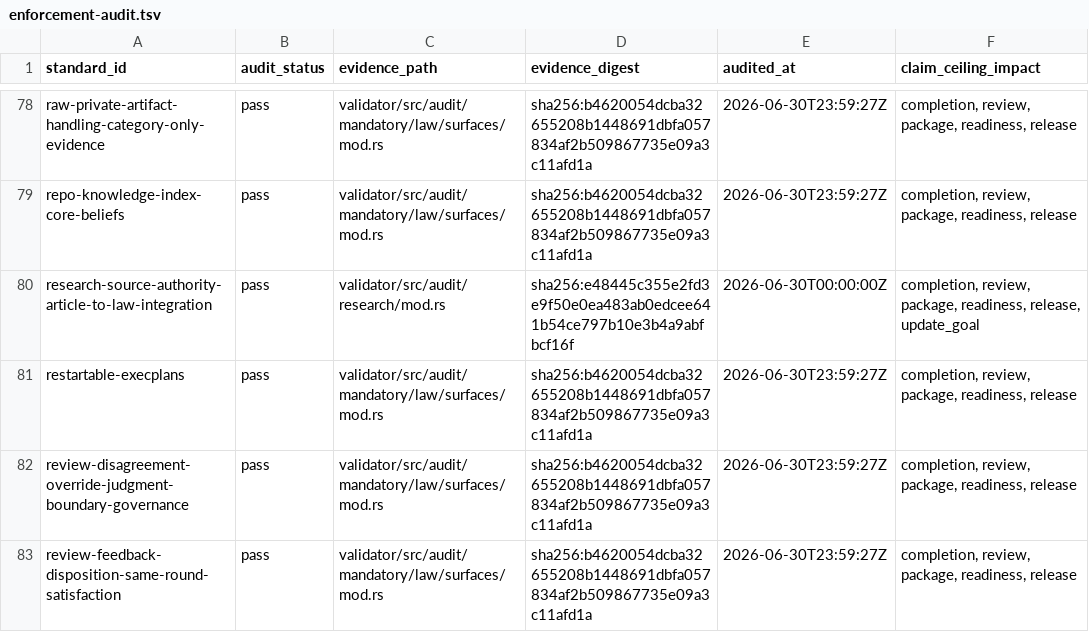
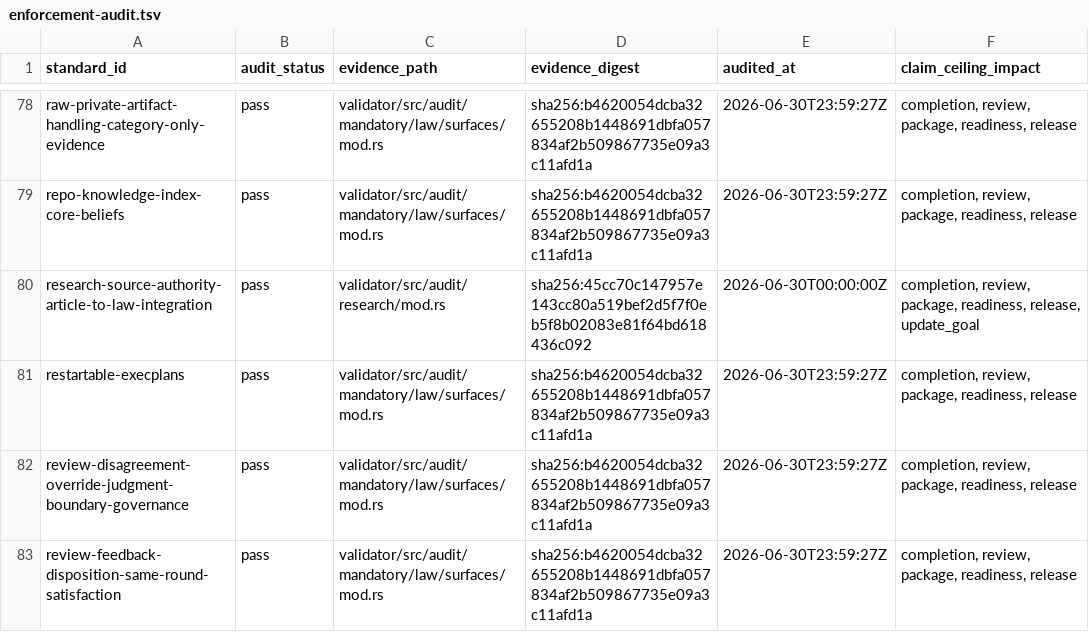
Before and after one commit to RLTree/ultragoal, a TSV file: templates/agent-standards/enforcement-audit.tsv, drawn as a sheet; only a part is shown, gaps mark what is left out.

Commit message:
Harden Gate 92 source corpus telemetry binding
Source-local/not-readiness checkpoint. Binds research-source cards to artifact anchors and evidence ids, tightens observe telemetry private-path redaction, refreshes the touched research standards audit digest, and updates checklist statuses only.

```diff
--- a/templates/agent-standards/enforcement-audit.tsv
+++ b/templates/agent-standards/enforcement-audit.tsv
@@ -79,3 +79,3 @@ raw-private-artifact-handling-category-only-evidence	pass	validator/src/audit/ma
 repo-knowledge-index-core-beliefs	pass	validator/src/audit/mandatory/law/surfaces/mod.rs	sha256:b4620054dcba32655208b1448691dbfa057834af2b509867735e09a3c11afd1a	2026-06-30T23:59:27Z	completion, review, package, readiness, release
-research-source-authority-article-to-law-integration	pass	validator/src/audit/research/mod.rs	sha256:e48445c355e2fd3e9f50e0ea483ab0edcee641b54ce797b10e3b4a9abfbcf16f	2026-06-30T00:00:00Z	completion, review, package, readiness, release, update_goal
+research-source-authority-article-to-law-integration	pass	validator/src/audit/research/mod.rs	sha256:45cc70c147957e143cc80a519bef2d5f7f0eb5f8b02083e81f64bd618436c092	2026-06-30T00:00:00Z	completion, review, package, readiness, release, update_goal
 restartable-execplans	pass	validator/src/audit/mandatory/law/surfaces/mod.rs	sha256:b4620054dcba32655208b1448691dbfa057834af2b509867735e09a3c11afd1a	2026-06-30T23:59:27Z	completion, review, package, readiness, release
```
Also changed, not shown: 12 other files.
